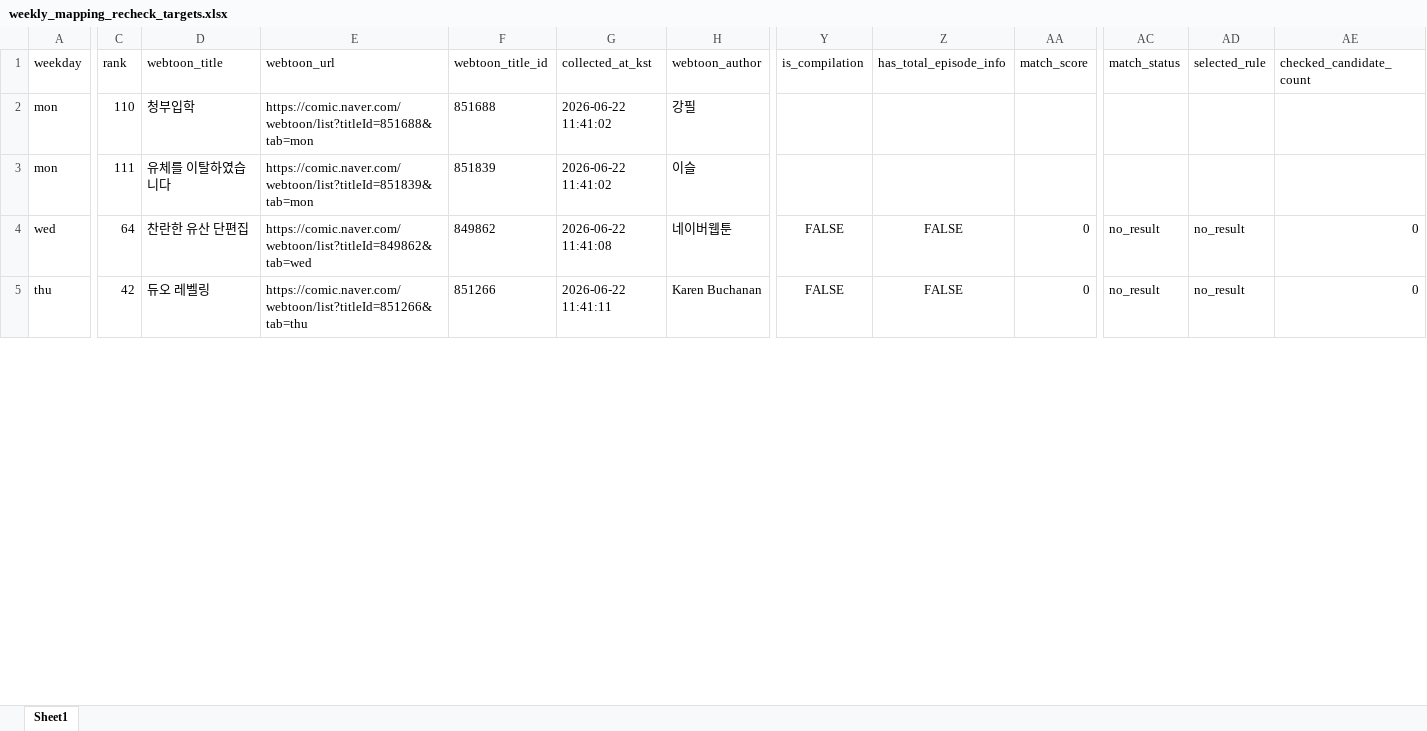
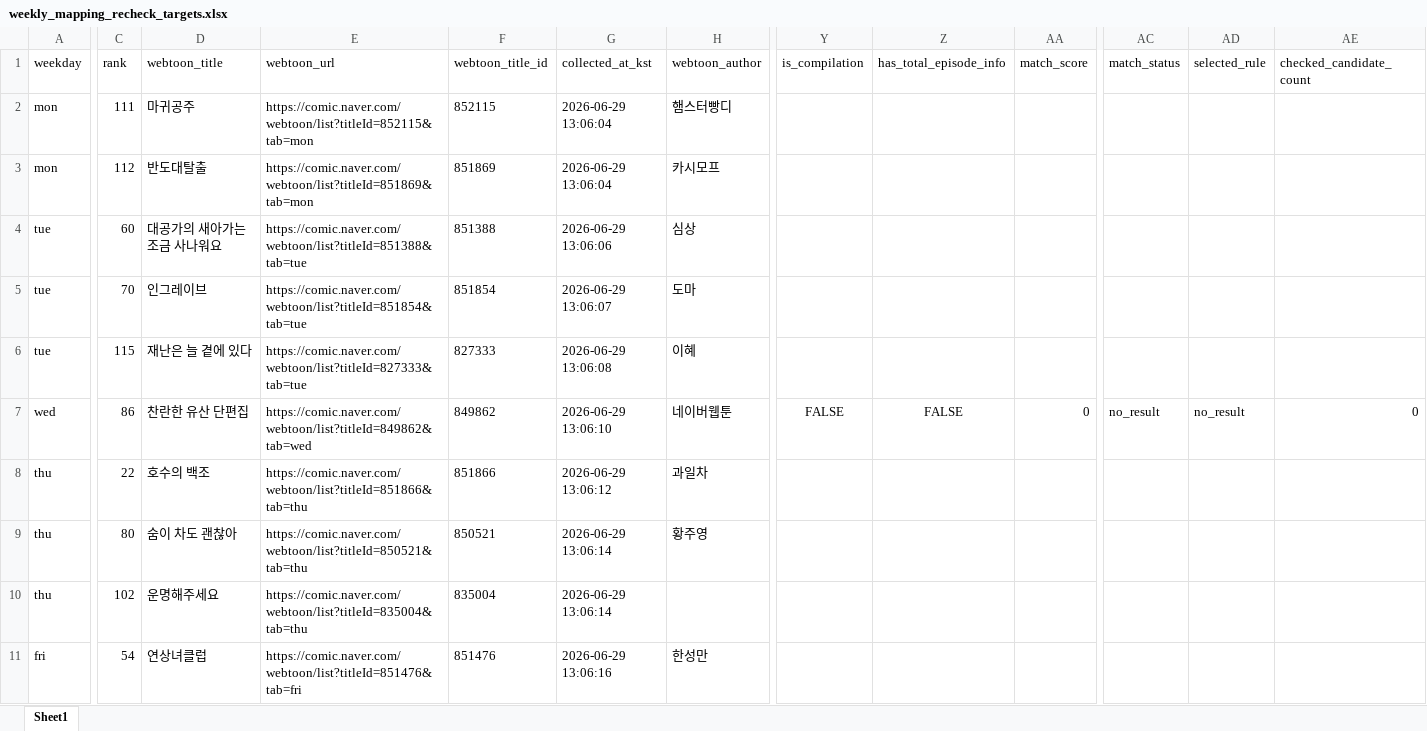
Before and after one commit to johnlee211/web_dash1, an Excel workbook: data/weekly_mapping_recheck_targets.xlsx, sheet Sheet1, drawn as a sheet; only a part is shown, gaps mark what is left out; values as stored, in another font and other column widths than the file's, no borders; addresses are those after the commit; rows hold the shown columns only; the diff covers the shown part only; the diff names each change by its address in the sheet, - before the commit and + after, or states it on an @@ line.

```diff
--- a/data/weekly_mapping_recheck_targets.xlsx (sheet Sheet1)
+++ b/data/weekly_mapping_recheck_targets.xlsx (sheet Sheet1)
-C2 (rank): 110
+C2 (rank): 111
-D2 (webtoon_title): 청부입학
+D2 (webtoon_title): 마귀공주
-E2 (webtoon_url): https://comic.naver.com/webtoon/list?titleId=851688&tab=mon
+E2 (webtoon_url): https://comic.naver.com/webtoon/list?titleId=852115&tab=mon
-F2 (webtoon_title_id): 851688
+F2 (webtoon_title_id): 852115
-G2:G3 (collected_at_kst): 2026-06-22 11:41:02
+G2:G3 (collected_at_kst): 2026-06-29 13:06:04
-H2 (webtoon_author): 강필
+H2 (webtoon_author): 햄스터빵디
-C3 (rank): 111
+C3 (rank): 112
-D3 (webtoon_title): 유체를 이탈하였습니다
+D3 (webtoon_title): 반도대탈출
-E3 (webtoon_url): https://comic.naver.com/webtoon/list?titleId=851839&tab=mon
+E3 (webtoon_url): https://comic.naver.com/webtoon/list?titleId=851869&tab=mon
-F3 (webtoon_title_id): 851839
+F3 (webtoon_title_id): 851869
-H3 (webtoon_author): 이슬
+H3 (webtoon_author): 카시모프
+row 4: tue | 60 | 대공가의 새아가는 조금 사나워요 | https://comic.naver.com/webtoon/list?titleId=851388&tab=tue | 851388 | 2026-06-29 13:06:06 | 심상
+row 5: tue | 70 | 인그레이브 | https://comic.naver.com/webtoon/list?titleId=851854&tab=tue | 851854 | 2026-06-29 13:06:07 | 도마
+row 6: tue | 115 | 재난은 늘 곁에 있다 | https://comic.naver.com/webtoon/list?titleId=827333&tab=tue | 827333 | 2026-06-29 13:06:08 | 이혜
-C7 (rank): 64
+C7 (rank): 86
-G7 (collected_at_kst): 2026-06-22 11:41:08
+G7 (collected_at_kst): 2026-06-29 13:06:10
-C8 (rank): 42
+C8 (rank): 22
-D8 (webtoon_title): 듀오 레벨링
+D8 (webtoon_title): 호수의 백조
-E8 (webtoon_url): https://comic.naver.com/webtoon/list?titleId=851266&tab=thu
+E8 (webtoon_url): https://comic.naver.com/webtoon/list?titleId=851866&tab=thu
-F8 (webtoon_title_id): 851266
+F8 (webtoon_title_id): 851866
-G8 (collected_at_kst): 2026-06-22 11:41:11
+G8 (collected_at_kst): 2026-06-29 13:06:12
-H8 (webtoon_author): Karen Buchanan
+H8 (webtoon_author): 과일차
-Y8 (is_compilation): FALSE
+Y8 (is_compilation): (empty)
-Z8 (has_total_episode_info): FALSE
+Z8 (has_total_episode_info): (empty)
-AA8 (match_score): 0
+AA8 (match_score): (empty)
-AC8 (match_status): no_result
+AC8 (match_status): (empty)
-AD8 (selected_rule): no_result
+AD8 (selected_rule): (empty)
-AE8 (checked_candidate_count): 0
+AE8 (checked_candidate_count): (empty)
+row 9: thu | 80 | 숨이 차도 괜찮아 | https://comic.naver.com/webtoon/list?titleId=850521&tab=thu | 850521 | 2026-06-29 13:06:14 | 황주영
+row 10: thu | 102 | 운명해주세요 | https://comic.naver.com/webtoon/list?titleId=835004&tab=thu | 835004 | 2026-06-29 13:06:14
+row 11: fri | 54 | 연상녀클럽 | https://comic.naver.com/webtoon/list?titleId=851476&tab=fri | 851476 | 2026-06-29 13:06:16 | 한성만
```
Also changed, not shown: 2 added rows, 2 removed rows and 26 edited cells elsewhere in this sheet, data/adult_login_required_webtoons_v2.xlsx, data/naver_webtoon_series_mapping_duplicate_rows.xlsx, 9 other files.
